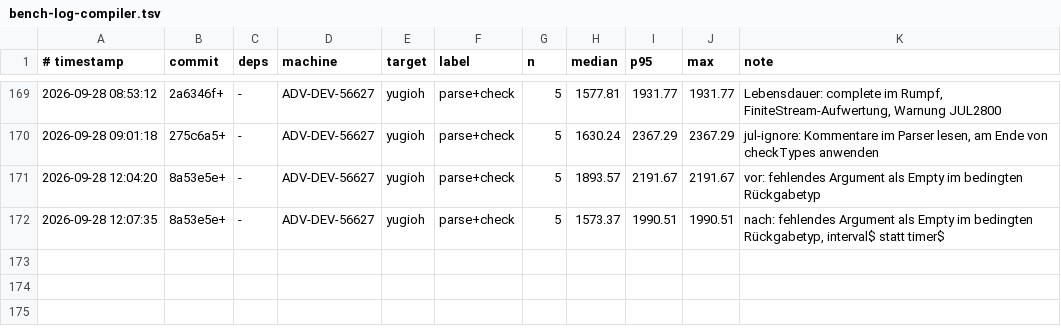
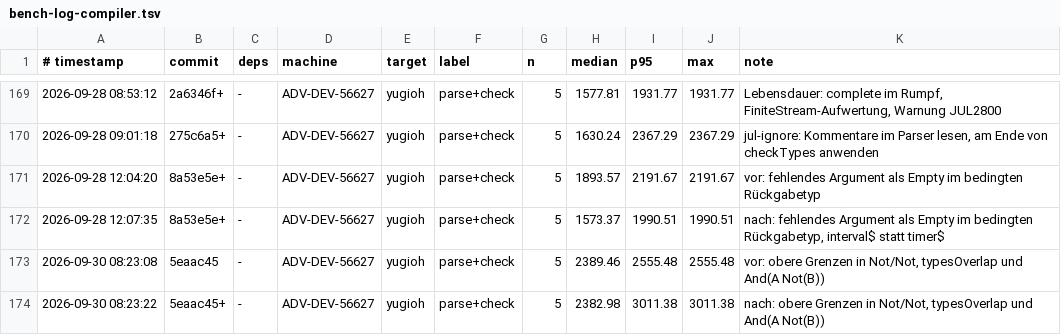
Before and after one commit to JulianXander/jul-compiler, a TSV file: scripts/bench-log-compiler.tsv, drawn as a sheet; only a part is shown, gaps mark what is left out.

```diff
--- a/scripts/bench-log-compiler.tsv
+++ b/scripts/bench-log-compiler.tsv
@@ -172 +172,3 @@
 2026-09-28 12:07:35	8a53e5e+	-	ADV-DEV-56627	yugioh	parse+check	5	1573.37	1990.51	1990.51	nach: fehlendes Argument als Empty im bedingten Rückgabetyp, interval$ statt timer$
+2026-09-30 08:23:08	5eaac45	-	ADV-DEV-56627	yugioh	parse+check	5	2389.46	2555.48	2555.48	vor: obere Grenzen in Not/Not, typesOverlap und And(A Not(B))
+2026-09-30 08:23:22	5eaac45+	-	ADV-DEV-56627	yugioh	parse+check	5	2382.98	3011.38	3011.38	nach: obere Grenzen in Not/Not, typesOverlap und And(A Not(B))
```
Also changed, not shown: 5 other files.
